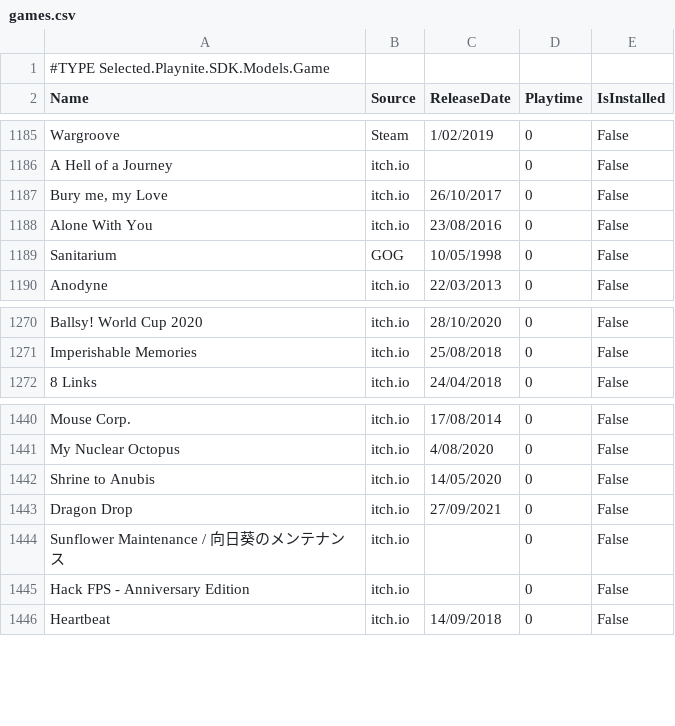
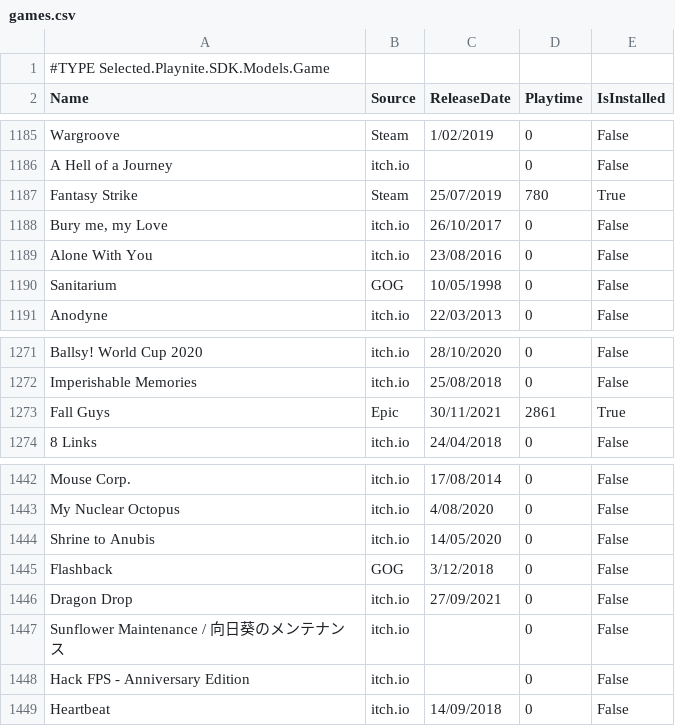
Before and after one commit to tducasse/game-collection, a CSV file: games.csv, drawn as a sheet; only a part is shown, gaps mark what is left out.

Commit message:
Update library

```diff
--- a/games.csv
+++ b/games.csv
@@ -1186,2 +1186,3 @@
 "A Hell of a Journey","itch.io",,"0","False"
+"Fantasy Strike","Steam","25/07/2019","780","True"
 "Bury me, my Love","itch.io","26/10/2017","0","False"
@@ -1271,2 +1272,3 @@
 "Imperishable Memories","itch.io","25/08/2018","0","False"
+"Fall Guys","Epic","30/11/2021","2861","True"
 "8 Links","itch.io","24/04/2018","0","False"
@@ -1442,2 +1444,3 @@
 "Shrine to Anubis","itch.io","14/05/2020","0","False"
+"Flashback","GOG","3/12/2018","0","False"
 "Dragon Drop","itch.io","27/09/2021","0","False"
```
